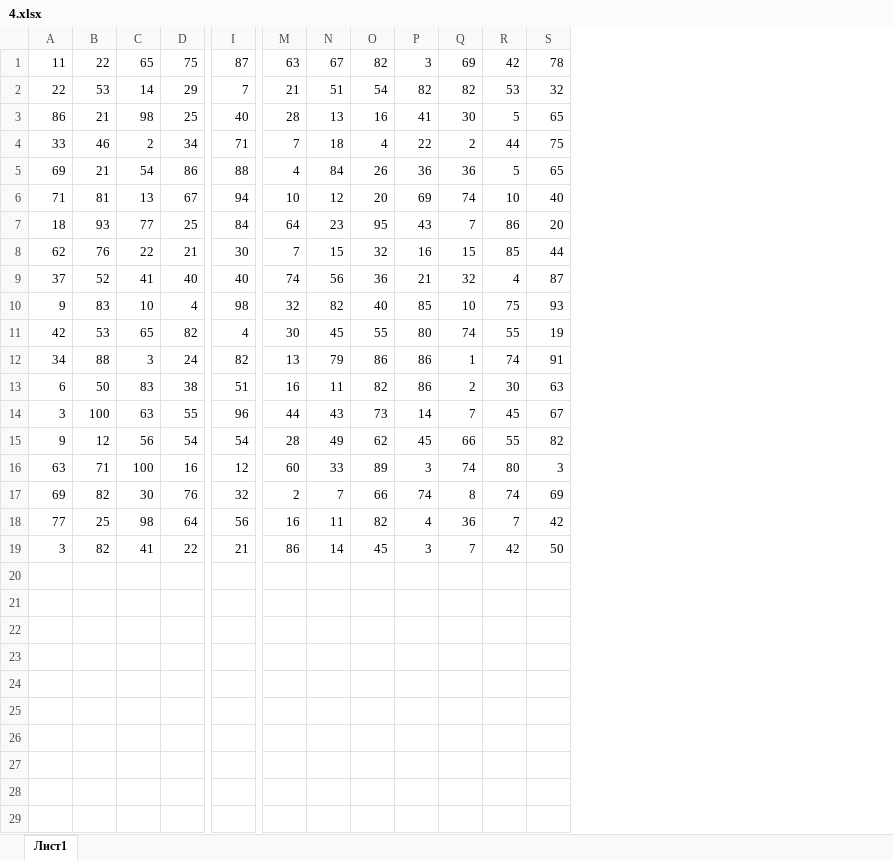
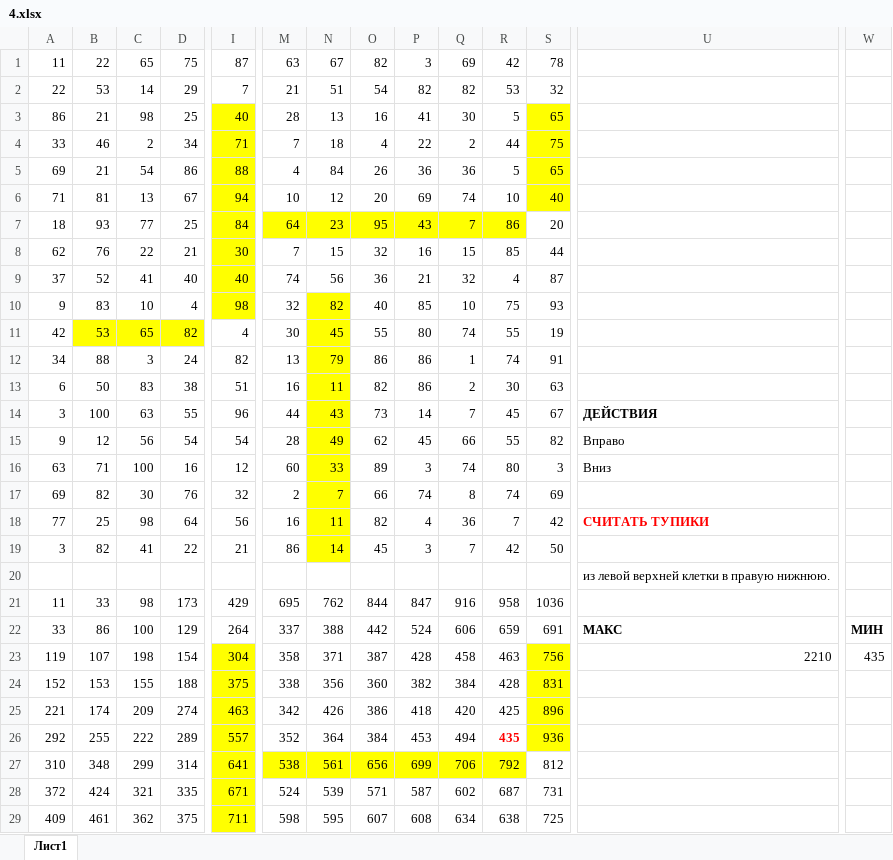
Before and after one commit to Kolonin-Gleb/ICT_EGE, an Excel workbook: 42_Tables_3/homework/4.xlsx, sheet Лист1, drawn as a sheet; only a part is shown, gaps mark what is left out; values as stored, in another font and other column widths than the file's, no borders; rows hold the shown columns only; the diff covers the shown part only; the diff names each change by its address in the sheet, - before the commit and + after, or states it on an @@ line.

```diff
--- a/42_Tables_3/homework/4.xlsx (sheet Лист1)
+++ b/42_Tables_3/homework/4.xlsx (sheet Лист1)
+column U, rows 14-18: ДЕЙСТВИЯ | Вправо | Вниз |  | СЧИТАТЬ ТУПИКИ
+column W, empty
-I3:I10 fill: none
+I3:I10 fill: #FFFF00
-S3:S6 fill: none
+S3:S6 fill: #FFFF00
-M7:R7 fill: none
+M7:R7 fill: #FFFF00
-N10:N19 fill: none
+N10:N19 fill: #FFFF00
-B11:D11 fill: none
+B11:D11 fill: #FFFF00
+row 20:  |  |  |  |  |  |  |  |  |  |  |  | из левой верхней клетки в правую нижнюю.
+row 21: 11 | 33 | 98 | 173 | 429 | 695 | 762 | 844 | 847 | 916 | 958 | 1036
+row 22: 33 | 86 | 100 | 129 | 264 | 337 | 388 | 442 | 524 | 606 | 659 | 691 | МАКС | МИН
+row 23: 119 | 107 | 198 | 154 | 304 | 358 | 371 | 387 | 428 | 458 | 463 | 756 | 2210 | 435
+row 24: 152 | 153 | 155 | 188 | 375 | 338 | 356 | 360 | 382 | 384 | 428 | 831
+row 25: 221 | 174 | 209 | 274 | 463 | 342 | 426 | 386 | 418 | 420 | 425 | 896
+row 26: 292 | 255 | 222 | 289 | 557 | 352 | 364 | 384 | 453 | 494 | 435 | 936
+row 27: 310 | 348 | 299 | 314 | 641 | 538 | 561 | 656 | 699 | 706 | 792 | 812
+row 28: 372 | 424 | 321 | 335 | 671 | 524 | 539 | 571 | 587 | 602 | 687 | 731
+row 29: 409 | 461 | 362 | 375 | 711 | 598 | 595 | 607 | 608 | 634 | 638 | 725
```
Also changed, not shown: 10 added rows, 2 added columns and cell formats elsewhere in this sheet, 42_Tables_3/homework/3.xlsx, 42_Tables_3/homework/5.xlsx, 31 other files.
